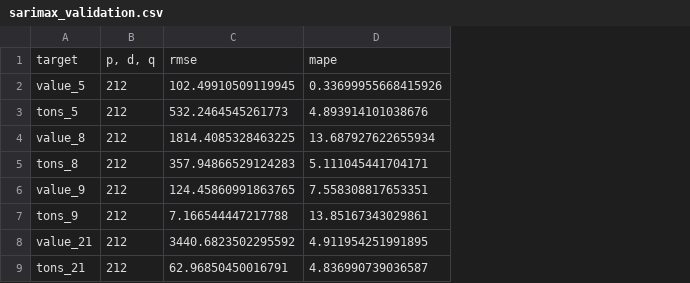
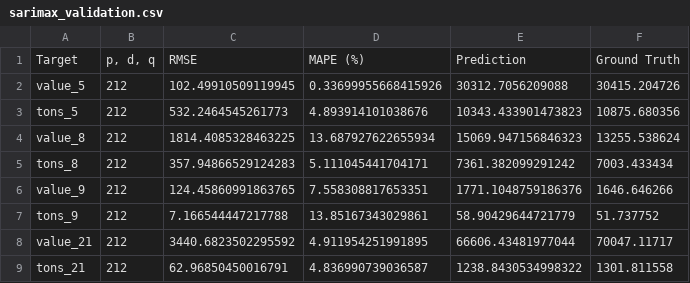
Before and after one commit to subhadeep-sg/supply-chain-integration, a CSV file: results/sarimax/sarimax_validation.csv, drawn as a sheet; removed rows and columns are numbered as before the commit, all else as after; the diff names each change by its address in the sheet, - before the commit and + after, or states it on an @@ line.

```diff
--- a/results/sarimax/sarimax_validation.csv
+++ b/results/sarimax/sarimax_validation.csv
+column E, rows 2-9: 30312.7056209088 | 10343.433901473823 | 15069.947156846323 | 7361.382099291242 | 1771.1048759186376 | 58.90429644721779 | 66606.43481977044 | 1238.8430534998322
+column F, rows 2-9: 30415.204726 | 10875.680356 | 13255.538624 | 7003.433434 | 1646.646266 | 51.737752 | 70047.11717 | 1301.811558
-row 1: target | p, d, q | rmse | mape
+row 1: Target | p, d, q | RMSE | MAPE (%) | Prediction | Ground Truth
```
Also changed, not shown: results/sarimax/sarimax_test.csv, 6 other files.
